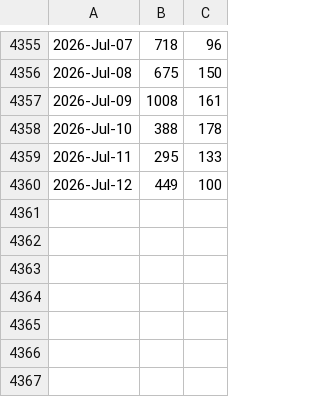
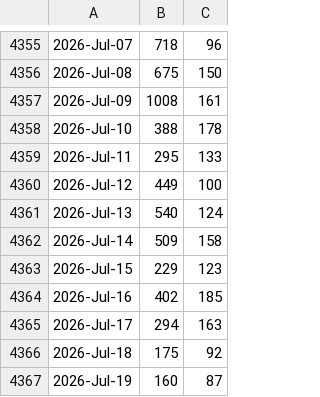
Before and after one commit to libMesh/libmesh, a CSV file: doc/statistics/github_traffic_plotclones.csv, drawn as a sheet; only a part is shown, gaps mark what is left out; the diff names each change by its address in the sheet, - before the commit and + after, or states it on an @@ line.

Commit message:
Update traffic.

```diff
--- a/doc/statistics/github_traffic_plotclones.csv
+++ b/doc/statistics/github_traffic_plotclones.csv
+row 4361: 2026-Jul-13 | 540 | 124
+row 4362: 2026-Jul-14 | 509 | 158
+row 4363: 2026-Jul-15 | 229 | 123
+row 4364: 2026-Jul-16 | 402 | 185
+row 4365: 2026-Jul-17 | 294 | 163
+row 4366: 2026-Jul-18 | 175 | 92
+row 4367: 2026-Jul-19 | 160 | 87
```
Also changed, not shown: doc/statistics/github_traffic_plotviews.csv.
